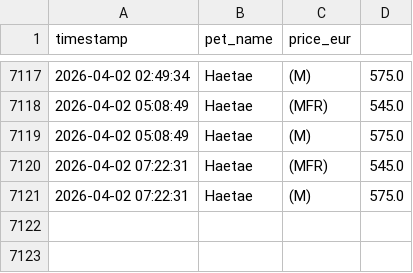
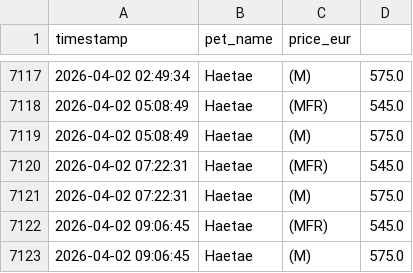
Before and after one commit to anmton/starpets-tracker, a CSV file: price_history.csv, drawn as a sheet; only a part is shown, gaps mark what is left out; the diff names each change by its address in the sheet, - before the commit and + after, or states it on an @@ line.

```diff
--- a/price_history.csv
+++ b/price_history.csv
+row 7122: 2026-04-02 09:06:45 | Haetae | (MFR) | 545.0
+row 7123: 2026-04-02 09:06:45 | Haetae | (M) | 575.0
```
Also changed, not shown: 1 other file.
